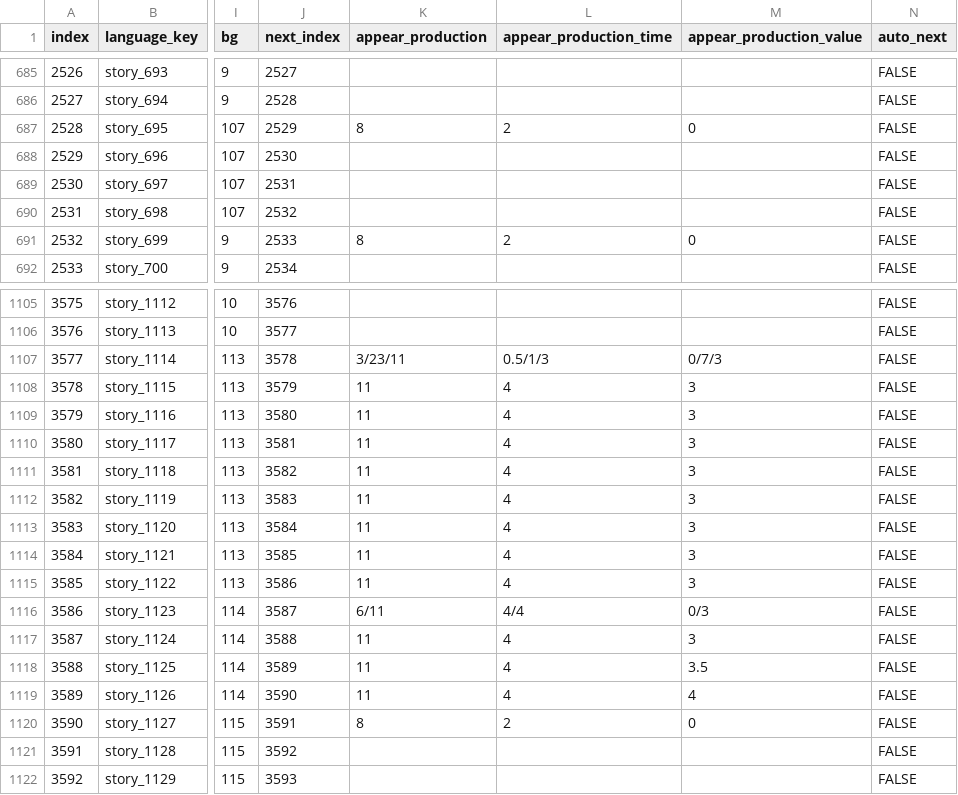
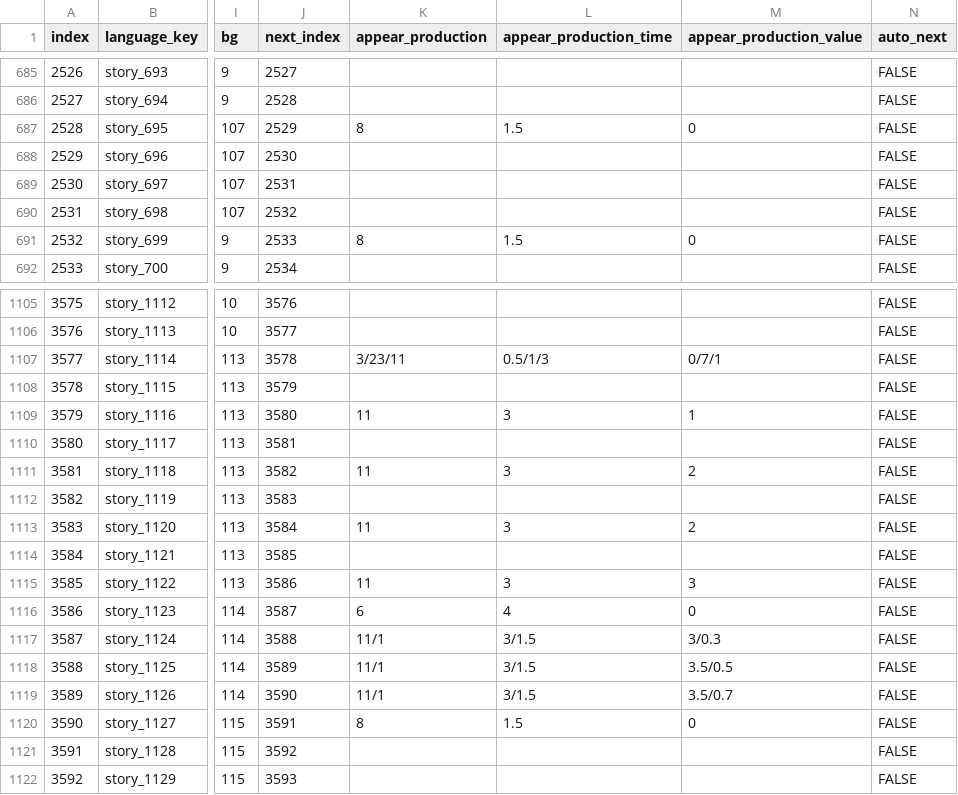
Before and after one commit to divecatmaster/Project_God, a CSV file: Assets/Resources/CSV/Story.csv, drawn as a sheet; only a part is shown, gaps mark what is left out; the diff covers the shown part only; the diff names each change by its address in the sheet, - before the commit and + after, or states it on an @@ line.

```diff
--- a/Assets/Resources/CSV/Story.csv
+++ b/Assets/Resources/CSV/Story.csv
-L687 (appear_production_time): 2
+L687 (appear_production_time): 1.5
-L691 (appear_production_time): 2
+L691 (appear_production_time): 1.5
-M1107 (appear_production_value): 0/7/3
+M1107 (appear_production_value): 0/7/1
-K1108 (appear_production): 11
+K1108 (appear_production): (empty)
-L1108 (appear_production_time): 4
+L1108 (appear_production_time): (empty)
-M1108 (appear_production_value): 3
+M1108 (appear_production_value): (empty)
-L1109 (appear_production_time): 4
+L1109 (appear_production_time): 3
-M1109 (appear_production_value): 3
+M1109 (appear_production_value): 1
-K1110 (appear_production): 11
+K1110 (appear_production): (empty)
-L1110 (appear_production_time): 4
+L1110 (appear_production_time): (empty)
-M1110 (appear_production_value): 3
+M1110 (appear_production_value): (empty)
-L1111 (appear_production_time): 4
+L1111 (appear_production_time): 3
-M1111 (appear_production_value): 3
+M1111 (appear_production_value): 2
-K1112 (appear_production): 11
+K1112 (appear_production): (empty)
-L1112 (appear_production_time): 4
+L1112 (appear_production_time): (empty)
-M1112 (appear_production_value): 3
+M1112 (appear_production_value): (empty)
-L1113 (appear_production_time): 4
+L1113 (appear_production_time): 3
-M1113 (appear_production_value): 3
+M1113 (appear_production_value): 2
-K1114 (appear_production): 11
+K1114 (appear_production): (empty)
-L1114 (appear_production_time): 4
+L1114 (appear_production_time): (empty)
-M1114 (appear_production_value): 3
+M1114 (appear_production_value): (empty)
-L1115 (appear_production_time): 4
+L1115 (appear_production_time): 3
-K1116 (appear_production): 6/11
+K1116 (appear_production): 6
-L1116 (appear_production_time): 4/4
+L1116 (appear_production_time): 4
-M1116 (appear_production_value): 0/3
+M1116 (appear_production_value): 0
-K1117:K1119 (appear_production): 11
+K1117:K1119 (appear_production): 11/1
-L1117:L1119 (appear_production_time): 4
+L1117:L1119 (appear_production_time): 3/1.5
-M1117 (appear_production_value): 3
+M1117 (appear_production_value): 3/0.3
-M1118 (appear_production_value): 3.5
+M1118 (appear_production_value): 3.5/0.5
-M1119 (appear_production_value): 4
+M1119 (appear_production_value): 3.5/0.7
-L1120 (appear_production_time): 2
+L1120 (appear_production_time): 1.5
```
Also changed, not shown: 7 edited cells elsewhere in this file, 2 other files.
